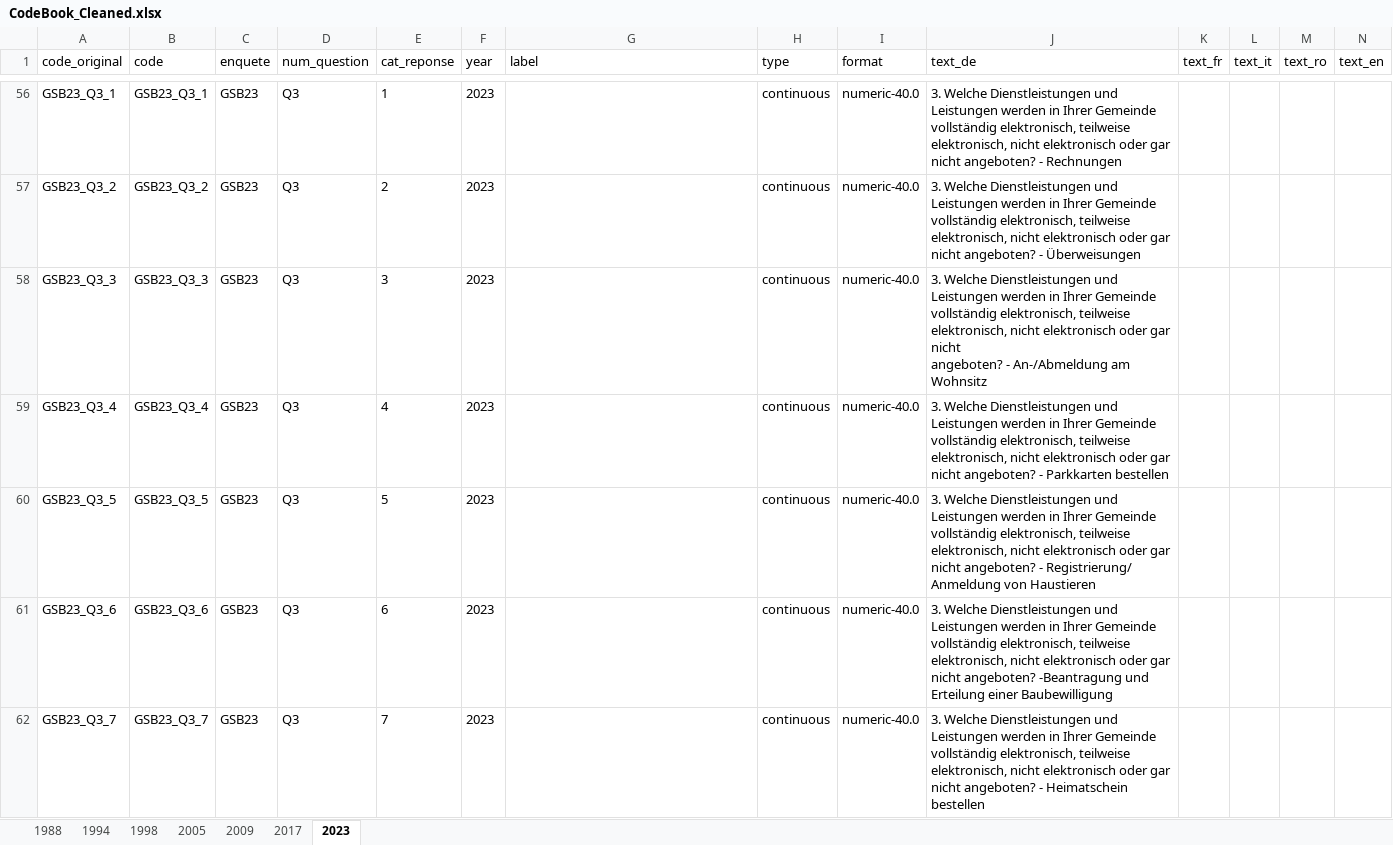
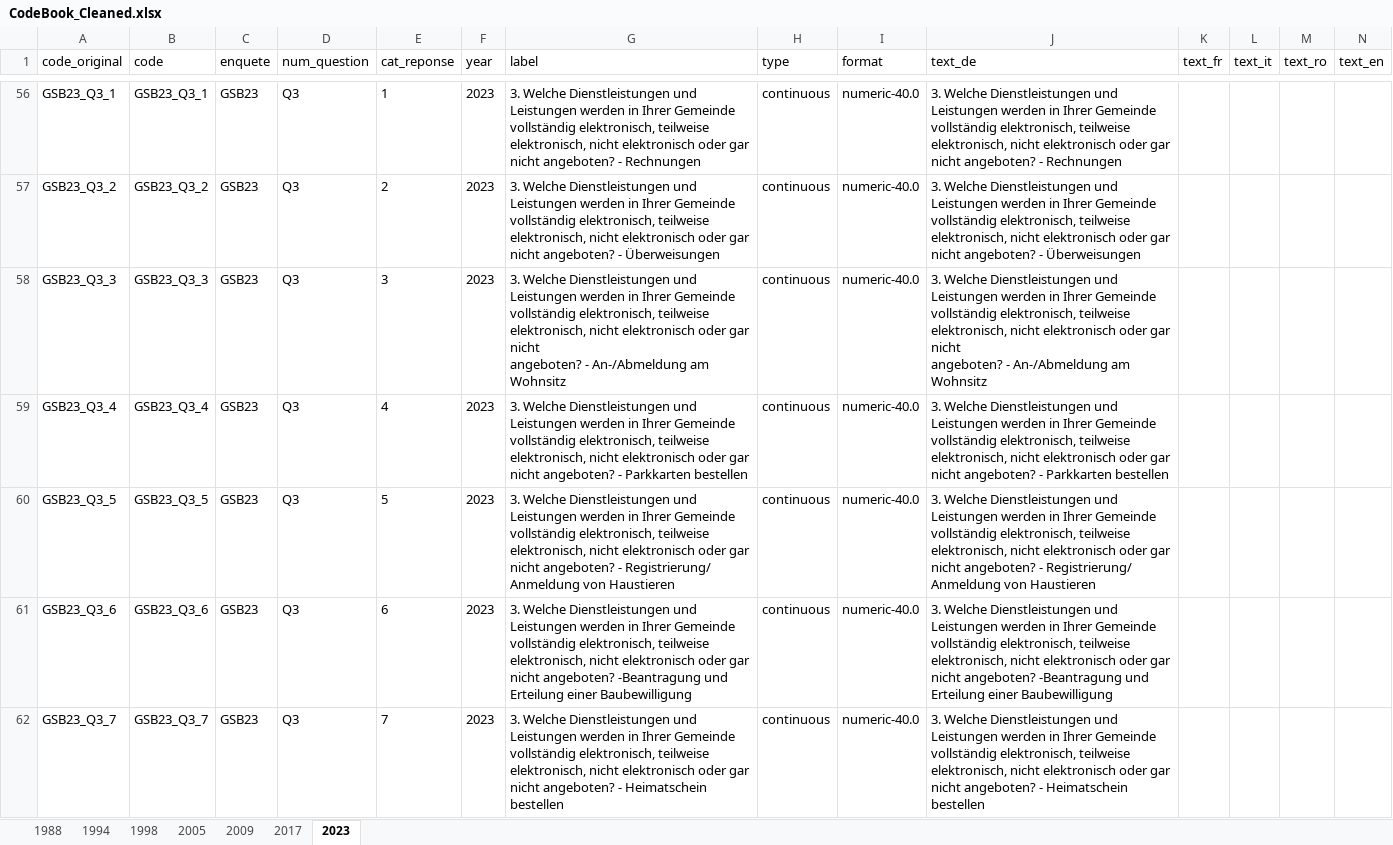
Before and after one commit to hhueber/IDHEAP-Datahub, an Excel workbook: webapp/data/CodeBook_Cleaned.xlsx, sheet 2023, drawn as a sheet; only a part is shown, gaps mark what is left out; values as stored, in another font and other column widths than the file's, no borders; ↵ is a line break in a cell; the diff covers the shown part only; the diff names each change by its address in the sheet, - before the commit and + after, or states it on an @@ line.

```diff
--- a/webapp/data/CodeBook_Cleaned.xlsx (sheet 2023)
+++ b/webapp/data/CodeBook_Cleaned.xlsx (sheet 2023)
-G56 (label): (empty)
+G56 (label): 3. Welche Dienstleistungen und Leistungen werden in Ihrer Gemeinde vollständig elektronisch, teilweise elektronisch, nicht elektronisch oder gar nicht angeboten? - Rechnungen
-G57 (label): (empty)
+G57 (label): 3. Welche Dienstleistungen und Leistungen werden in Ihrer Gemeinde vollständig elektronisch, teilweise elektronisch, nicht elektronisch oder gar nicht angeboten? - Überweisungen
-G58 (label): (empty)
+G58 (label): 3. Welche Dienstleistungen und Leistungen werden in Ihrer Gemeinde vollständig elektronisch, teilweise elektronisch, nicht elektronisch oder gar nicht ↵ angeboten? - An-/Abmeldung am Wohnsitz
-G59 (label): (empty)
+G59 (label): 3. Welche Dienstleistungen und Leistungen werden in Ihrer Gemeinde vollständig elektronisch, teilweise elektronisch, nicht elektronisch oder gar nicht angeboten? - Parkkarten bestellen
-G60 (label): (empty)
+G60 (label): 3. Welche Dienstleistungen und Leistungen werden in Ihrer Gemeinde vollständig elektronisch, teilweise elektronisch, nicht elektronisch oder gar nicht angeboten? - Registrierung/ Anmeldung von Haustieren
-G61 (label): (empty)
+G61 (label): 3. Welche Dienstleistungen und Leistungen werden in Ihrer Gemeinde vollständig elektronisch, teilweise elektronisch, nicht elektronisch oder gar nicht angeboten? -Beantragung und Erteilung einer Baubewilligung
-G62 (label): (empty)
+G62 (label): 3. Welche Dienstleistungen und Leistungen werden in Ihrer Gemeinde vollständig elektronisch, teilweise elektronisch, nicht elektronisch oder gar nicht angeboten? - Heimatschein bestellen
```
Also changed, not shown: 381 edited cells elsewhere in this sheet, 5 other files.
